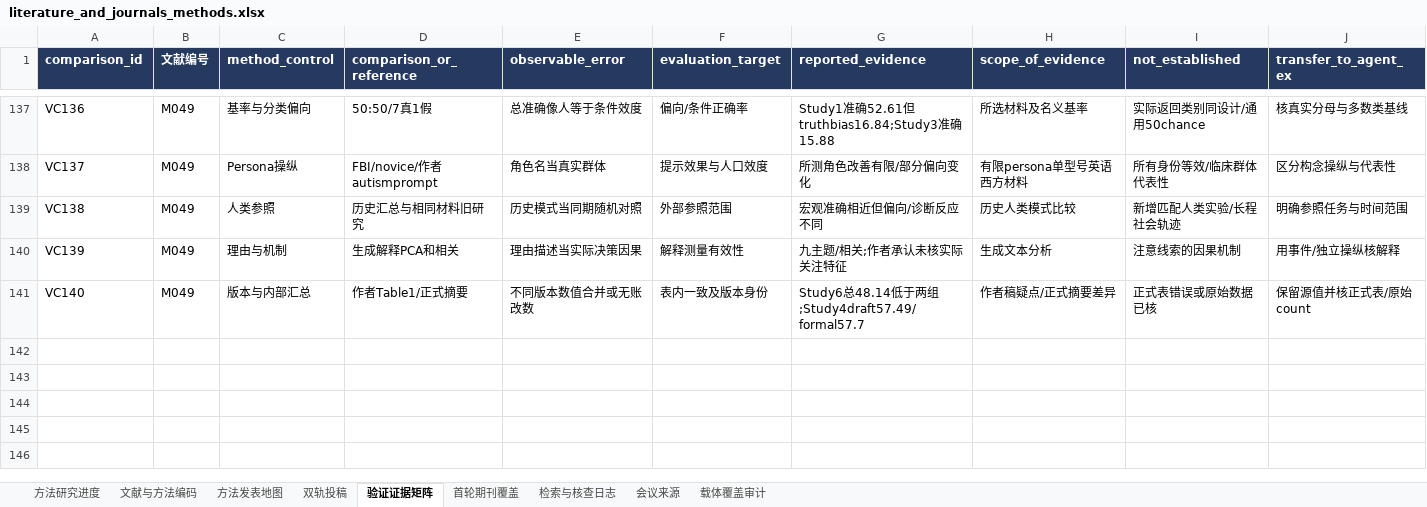
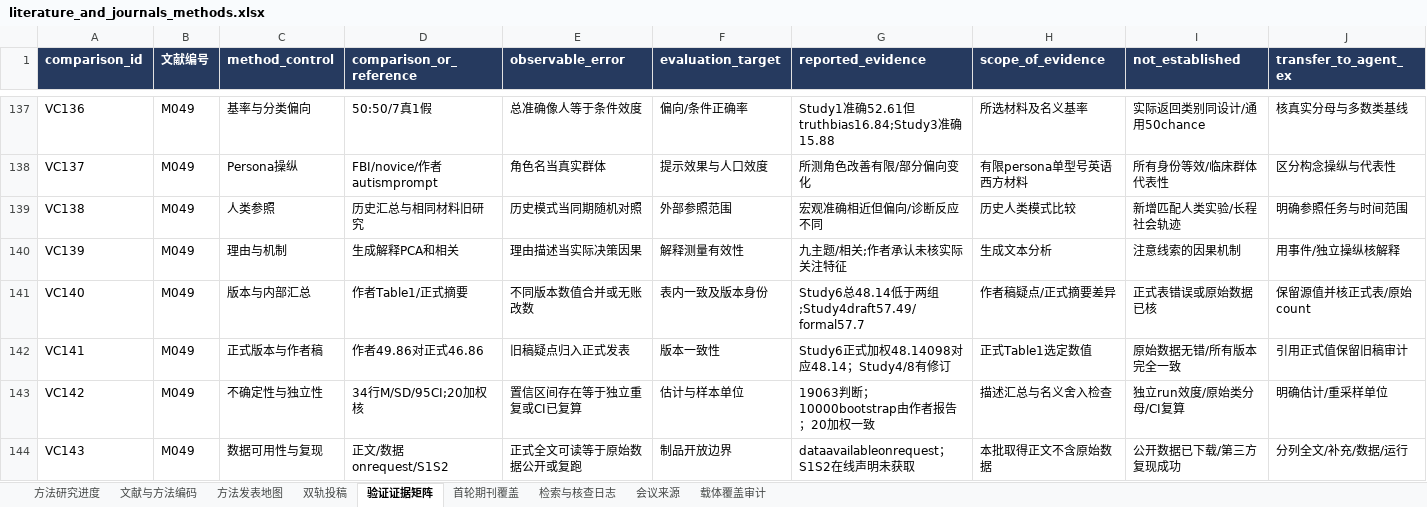
Before and after one commit to BNU-CCR/Agent-EX, an Excel workbook: literature-review/exports/literature_and_journals_methods.xlsx, sheet 验证证据矩阵, drawn as a sheet; only a part is shown, gaps mark what is left out; values as stored, in another font and other column widths than the file's, no borders; rows hold the shown columns only; the diff names each change by its address in the sheet, - before the commit and + after, or states it on an @@ line.

Commit message:
Resolve persona study draft discrepancies against formal publisher text

```diff
--- a/literature-review/exports/literature_and_journals_methods.xlsx (sheet 验证证据矩阵)
+++ b/literature-review/exports/literature_and_journals_methods.xlsx (sheet 验证证据矩阵)
+row 142: VC141 | M049 | 正式版本与作者稿 | 作者49.86对正式46.86 | 旧稿疑点归入正式发表 | 版本一致性 | Study6正式加权48.14098对应48.14；Study4/8有修订 | 正式Table1选定数值 | 原始数据无错/所有版本完全一致 | 引用正式值保留旧稿审计
+row 143: VC142 | M049 | 不确定性与独立性 | 34行M/SD/95CI;20加权核 | 置信区间存在等于独立重复或CI已复算 | 估计与样本单位 | 19063判断；10000bootstrap由作者报告；20加权一致 | 描述汇总与名义舍入检查 | 独立run效度/原始类分母/CI复算 | 明确估计/重采样单位
+row 144: VC143 | M049 | 数据可用性与复现 | 正文/数据onrequest/S1S2 | 正式全文可读等于原始数据公开或复跑 | 制品开放边界 | dataavailableonrequest；S1S2在线声明未获取 | 本批取得正文不含原始数据 | 公开数据已下载/第三方复现成功 | 分列全文/补充/数据/运行
```
Also changed, not shown: sheet 检索与核查日志, sheet 文献与方法编码, sheet 载体覆盖审计, sheet 双轨投稿, sheet 方法发表地图, sheet 方法研究进度, 22 other files.
